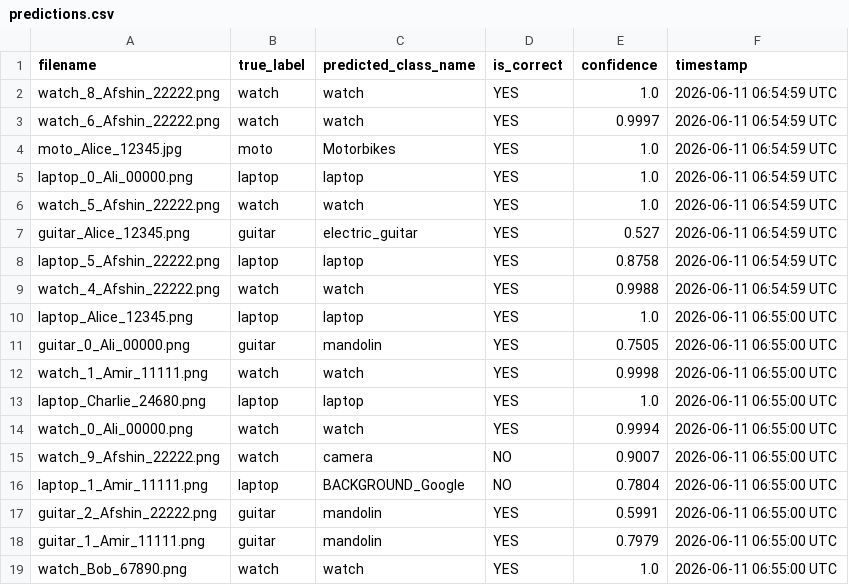
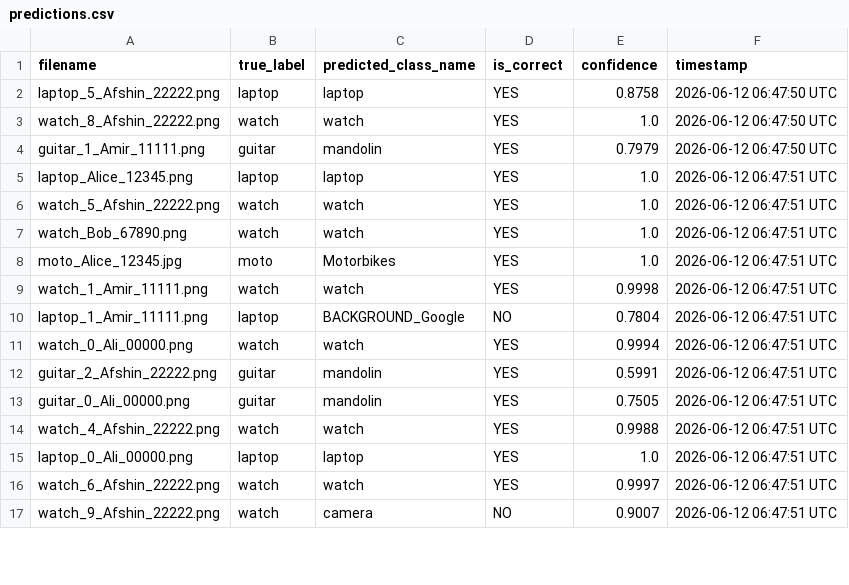
Before and after one commit to Afshinrommel/refund-image-classifier, a CSV file: predictions/predictions.csv, drawn as a sheet; only a part is shown; the diff covers the shown part only.

```diff
--- a/predictions/predictions.csv
+++ b/predictions/predictions.csv
@@ -1,19 +1,17 @@
 filename,true_label,predicted_class_name,is_correct,confidence,timestamp
-watch_8_Afshin_22222.png,watch,watch,YES,1.0,2026-06-11 06:54:59 UTC
-watch_6_Afshin_22222.png,watch,watch,YES,0.9997,2026-06-11 06:54:59 UTC
-moto_Alice_12345.jpg,moto,Motorbikes,YES,1.0,2026-06-11 06:54:59 UTC
-laptop_0_Ali_00000.png,laptop,laptop,YES,1.0,2026-06-11 06:54:59 UTC
-watch_5_Afshin_22222.png,watch,watch,YES,1.0,2026-06-11 06:54:59 UTC
-guitar_Alice_12345.png,guitar,electric_guitar,YES,0.527,2026-06-11 06:54:59 UTC
-laptop_5_Afshin_22222.png,laptop,laptop,YES,0.8758,2026-06-11 06:54:59 UTC
-watch_4_Afshin_22222.png,watch,watch,YES,0.9988,2026-06-11 06:54:59 UTC
-laptop_Alice_12345.png,laptop,laptop,YES,1.0,2026-06-11 06:55:00 UTC
-guitar_0_Ali_00000.png,guitar,mandolin,YES,0.7505,2026-06-11 06:55:00 UTC
-watch_1_Amir_11111.png,watch,watch,YES,0.9998,2026-06-11 06:55:00 UTC
-laptop_Charlie_24680.png,laptop,laptop,YES,1.0,2026-06-11 06:55:00 UTC
-watch_0_Ali_00000.png,watch,watch,YES,0.9994,2026-06-11 06:55:00 UTC
-watch_9_Afshin_22222.png,watch,camera,NO,0.9007,2026-06-11 06:55:00 UTC
-laptop_1_Amir_11111.png,laptop,BACKGROUND_Google,NO,0.7804,2026-06-11 06:55:00 UTC
-guitar_2_Afshin_22222.png,guitar,mandolin,YES,0.5991,2026-06-11 06:55:00 UTC
-guitar_1_Amir_11111.png,guitar,mandolin,YES,0.7979,2026-06-11 06:55:00 UTC
-watch_Bob_67890.png,watch,watch,YES,1.0,2026-06-11 06:55:00 UTC
+laptop_5_Afshin_22222.png,laptop,laptop,YES,0.8758,2026-06-12 06:47:50 UTC
+watch_8_Afshin_22222.png,watch,watch,YES,1.0,2026-06-12 06:47:50 UTC
+guitar_1_Amir_11111.png,guitar,mandolin,YES,0.7979,2026-06-12 06:47:50 UTC
+laptop_Alice_12345.png,laptop,laptop,YES,1.0,2026-06-12 06:47:51 UTC
+watch_5_Afshin_22222.png,watch,watch,YES,1.0,2026-06-12 06:47:51 UTC
+watch_Bob_67890.png,watch,watch,YES,1.0,2026-06-12 06:47:51 UTC
+moto_Alice_12345.jpg,moto,Motorbikes,YES,1.0,2026-06-12 06:47:51 UTC
+watch_1_Amir_11111.png,watch,watch,YES,0.9998,2026-06-12 06:47:51 UTC
+laptop_1_Amir_11111.png,laptop,BACKGROUND_Google,NO,0.7804,2026-06-12 06:47:51 UTC
+watch_0_Ali_00000.png,watch,watch,YES,0.9994,2026-06-12 06:47:51 UTC
+guitar_2_Afshin_22222.png,guitar,mandolin,YES,0.5991,2026-06-12 06:47:51 UTC
+guitar_0_Ali_00000.png,guitar,mandolin,YES,0.7505,2026-06-12 06:47:51 UTC
+watch_4_Afshin_22222.png,watch,watch,YES,0.9988,2026-06-12 06:47:51 UTC
+laptop_0_Ali_00000.png,laptop,laptop,YES,1.0,2026-06-12 06:47:51 UTC
+watch_6_Afshin_22222.png,watch,watch,YES,0.9997,2026-06-12 06:47:51 UTC
+watch_9_Afshin_22222.png,watch,camera,NO,0.9007,2026-06-12 06:47:51 UTC
```
Also changed, not shown: 2 added rows elsewhere in this file, 1 other file.
